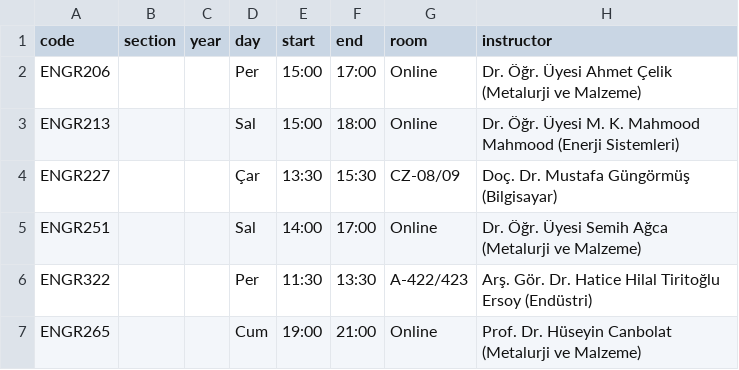
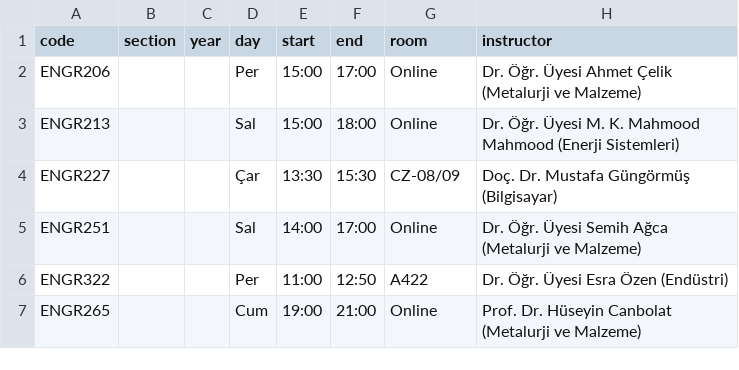
Before and after one commit to ahmetcan5sv-source/programdeneme, a CSV file: data/src/ENGR.csv, drawn as a sheet.

```diff
--- a/data/src/ENGR.csv
+++ b/data/src/ENGR.csv
@@ -5,3 +5,3 @@ ENGR227,,,Çar,13:30,15:30,CZ-08/09,Doç. Dr. Mustafa Güngörmüş (Bilgisayar)
 ENGR251,,,Sal,14:00,17:00,Online,Dr. Öğr. Üyesi Semih Ağca (Metalurji ve Malzeme)
-ENGR322,,,Per,11:30,13:30,A-422/423,Arş. Gör. Dr. Hatice Hilal Tiritoğlu Ersoy (Endüstri)
+ENGR322,,,Per,11:00,12:50,A422,Dr. Öğr. Üyesi Esra Özen (Endüstri)
 ENGR265,,,Cum,19:00,21:00,Online,Prof. Dr. Hüseyin Canbolat (Metalurji ve Malzeme)
```
Also changed, not shown: data/src/IE.csv, data/src/names.csv, 6 other files.
